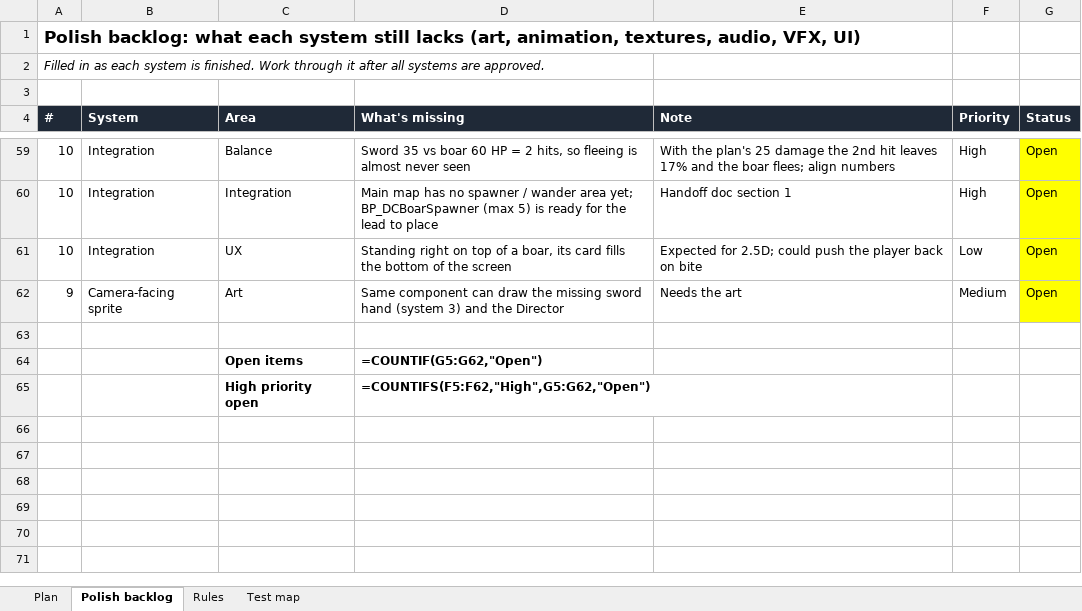
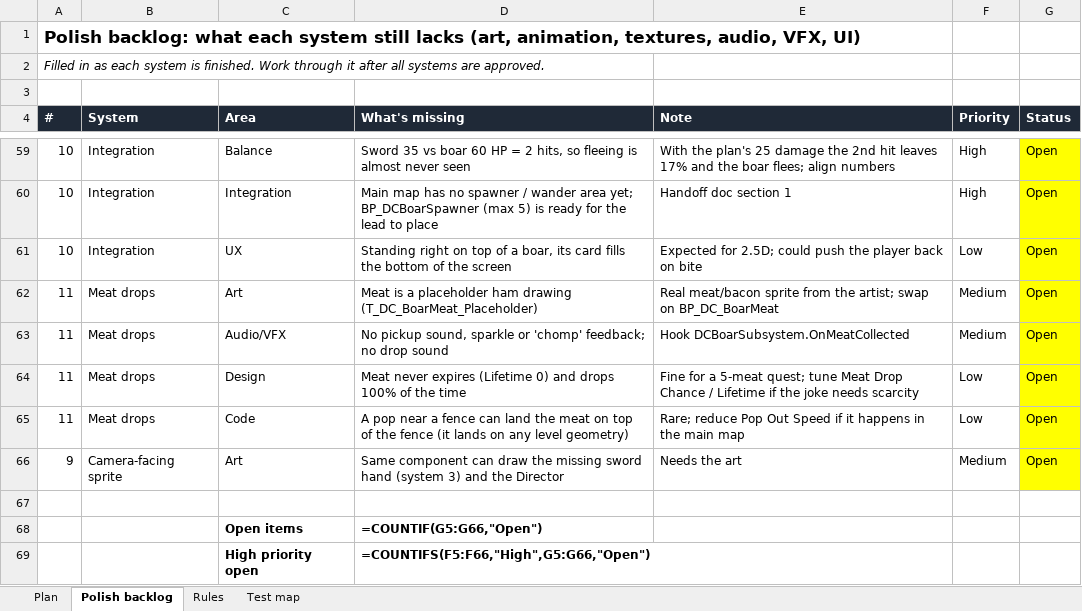
Before and after one commit to yair1760-creator/epic-games-MegaJam, an Excel workbook: Docs/Plan_CombatAI_Sprites.xlsx, sheet Polish backlog, drawn as a sheet; only a part is shown, gaps mark what is left out; values as stored, in another font and other column widths than the file's, no borders; formulas without a stored value are shown as written; addresses are those after the commit; the diff names each change by its address in the sheet, - before the commit and + after, or states it on an @@ line.

```diff
--- a/Docs/Plan_CombatAI_Sprites.xlsx (sheet Polish backlog)
+++ b/Docs/Plan_CombatAI_Sprites.xlsx (sheet Polish backlog)
+row 62: 11 | Meat drops | Art | Meat is a placeholder ham drawing (T_DC_BoarMeat_Placeholder) | Real meat/bacon sprite from the artist; swap on BP_DC_BoarMeat | Medium | Open
+row 63: 11 | Meat drops | Audio/VFX | No pickup sound, sparkle or 'chomp' feedback; no drop sound | Hook DCBoarSubsystem.OnMeatCollected | Medium | Open
+row 64: 11 | Meat drops | Design | Meat never expires (Lifetime 0) and drops 100% of the time | Fine for a 5-meat quest; tune Meat Drop Chance / Lifetime if the joke needs scarcity | Low | Open
+row 65: 11 | Meat drops | Code | A pop near a fence can land the meat on top of the fence (it lands on any level geometry) | Rare; reduce Pop Out Speed if it happens in the main map | Low | Open
-D68 (What's missing): =COUNTIF(G5:G62,"Open")
+D68 (What's missing): =COUNTIF(G5:G66,"Open")
-D69 (What's missing): =COUNTIFS(F5:F62,"High",G5:G62,"Open")
+D69 (What's missing): =COUNTIFS(F5:F66,"High",G5:G66,"Open")
```
Also changed, not shown: sheet Plan, 14 other files.
